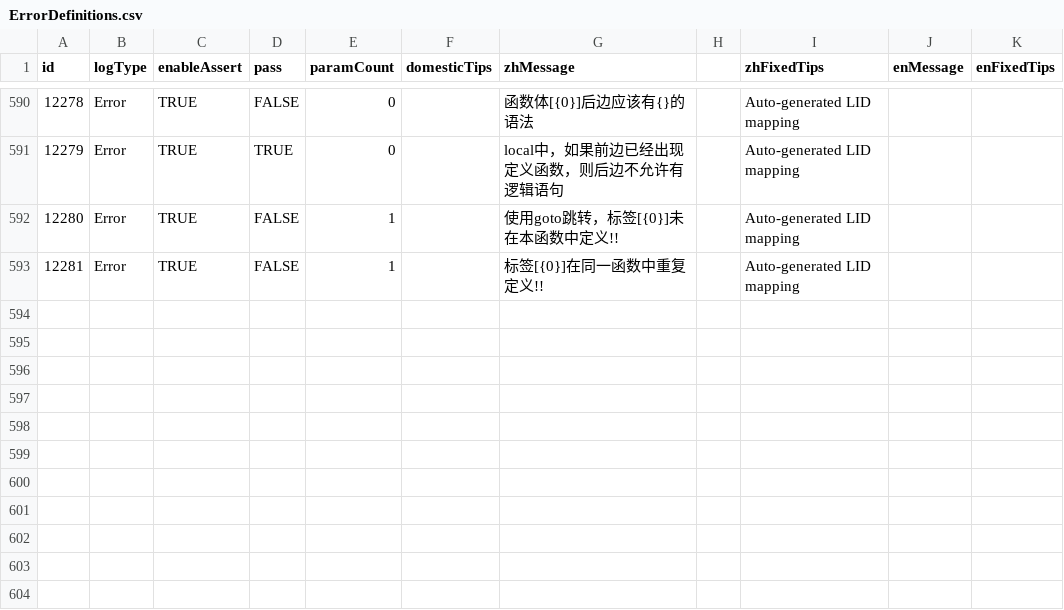
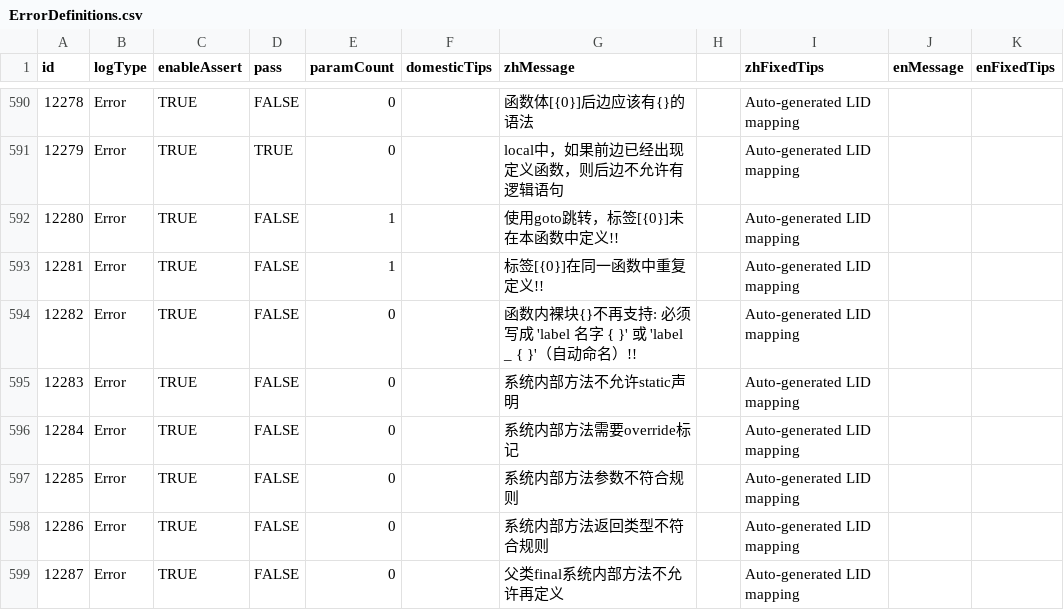
Before and after one commit to kamaba/simple_language, a CSV file: source/Front/Log/ErrorDefinitions.csv, drawn as a sheet; only a part is shown, gaps mark what is left out.

```diff
--- a/source/Front/Log/ErrorDefinitions.csv
+++ b/source/Front/Log/ErrorDefinitions.csv
@@ -593 +593,7 @@ id,logType,enableAssert,pass,paramCount,domesticTips,zhMessage,,zhFixedTips,enMe
 12281,Error,TRUE,FALSE,1,,"标签[{0}]在同一函数中重复定义!!",,Auto-generated LID mapping,,
+12282,Error,TRUE,FALSE,0,,"函数内裸块{}不再支持: 必须写成 'label 名字 { }' 或 'label _ { }'（自动命名）!!",,Auto-generated LID mapping,,
+12283,Error,TRUE,FALSE,0,,"系统内部方法不允许static声明",,Auto-generated LID mapping,,
+12284,Error,TRUE,FALSE,0,,"系统内部方法需要override标记",,Auto-generated LID mapping,,
+12285,Error,TRUE,FALSE,0,,"系统内部方法参数不符合规则",,Auto-generated LID mapping,,
+12286,Error,TRUE,FALSE,0,,"系统内部方法返回类型不符合规则",,Auto-generated LID mapping,,
+12287,Error,TRUE,FALSE,0,,"父类final系统内部方法不允许再定义",,Auto-generated LID mapping,,
```
Also changed, not shown: 24 other files.
